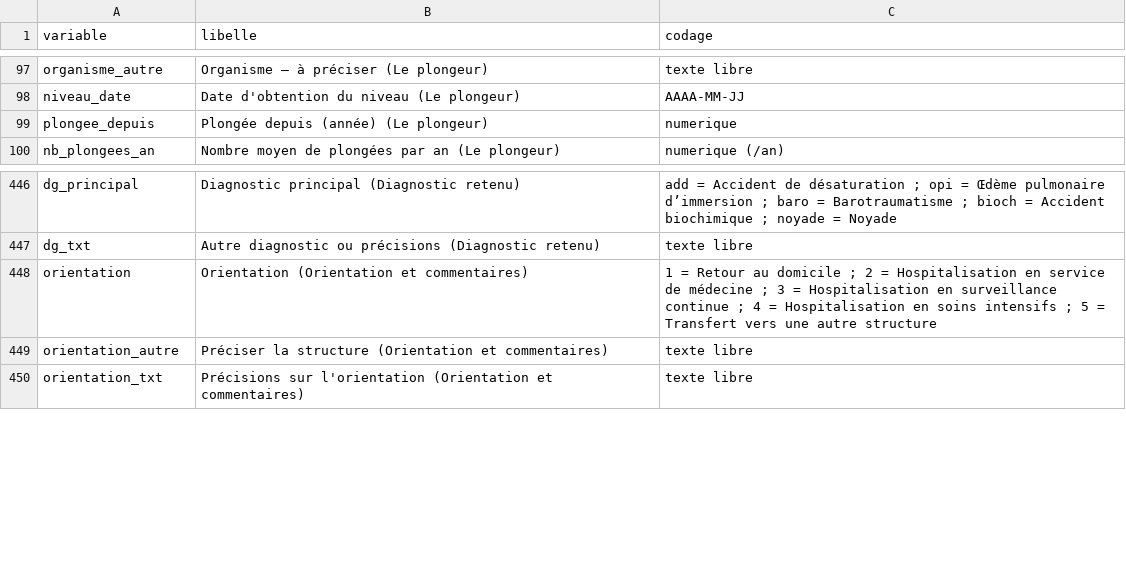
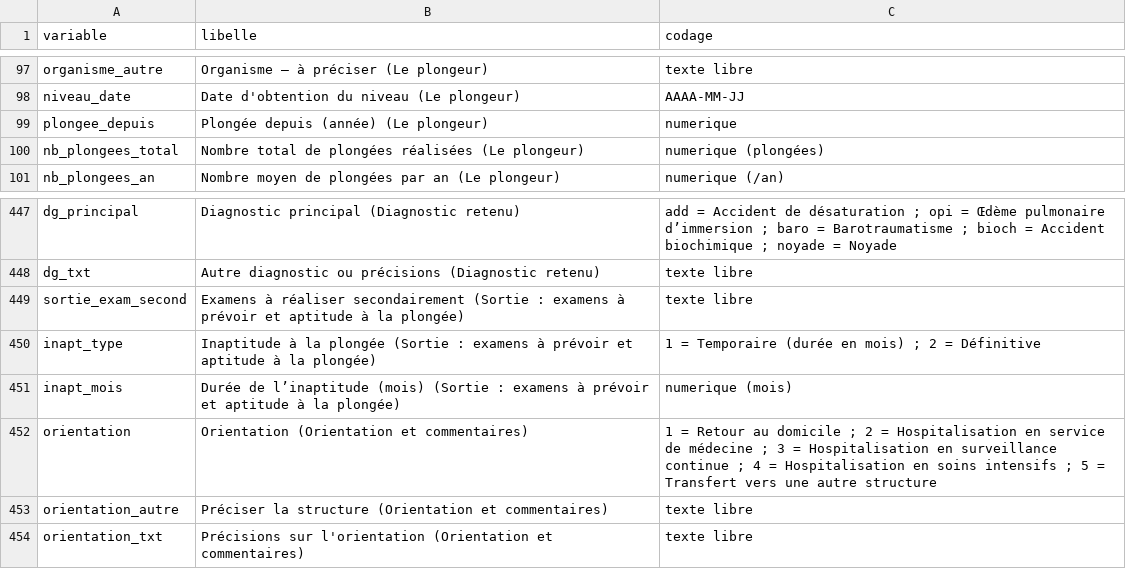
Before and after one commit to julienlesacapro-hub/Fiche-Neuro-Standardisee, a CSV file: docs/dictionnaire_variables.csv, drawn as a sheet; only a part is shown, gaps mark what is left out; the diff names each change by its address in the sheet, - before the commit and + after, or states it on an @@ line.

```diff
--- a/docs/dictionnaire_variables.csv
+++ b/docs/dictionnaire_variables.csv
+row 100: nb_plongees_total | Nombre total de plongées réalisées (Le plongeur) | numerique (plongées)
+row 449: sortie_exam_second | Examens à réaliser secondairement (Sortie : examens à prévoir et aptitude à la plongée) | texte libre
+row 450: inapt_type | Inaptitude à la plongée (Sortie : examens à prévoir et aptitude à la plongée) | 1 = Temporaire (durée en mois) ; 2 = Définitive
+row 451: inapt_mois | Durée de l’inaptitude (mois) (Sortie : examens à prévoir et aptitude à la plongée) | numerique (mois)
```
Also changed, not shown: 6 other files.
